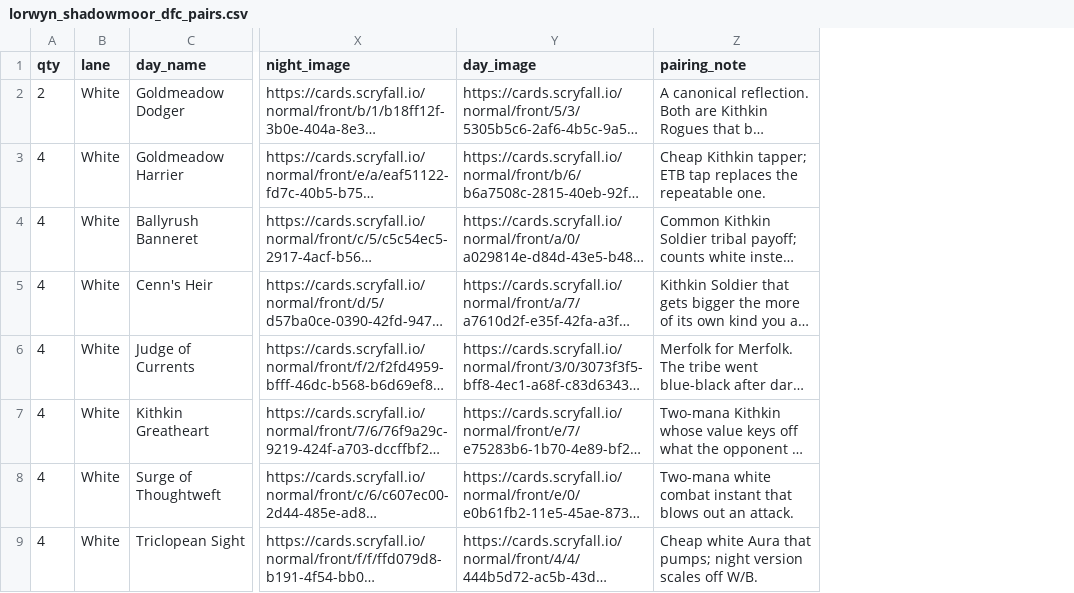
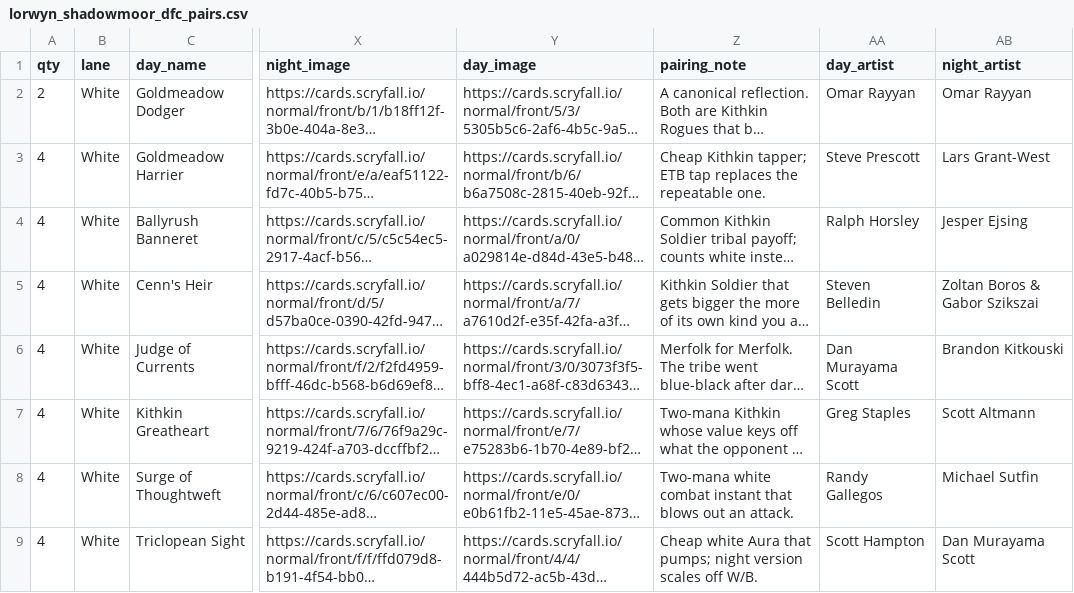
Before and after one commit to sweeneytr/tristansweeney.com, a CSV file: lorwyn_shadowmoor_dfc_pairs.csv, drawn as a sheet; only a part is shown, gaps mark what is left out; long unchanged cells end in …; the diff names each change by its address in the sheet, - before the commit and + after, or states it on an @@ line.

```diff
--- a/lorwyn_shadowmoor_dfc_pairs.csv
+++ b/lorwyn_shadowmoor_dfc_pairs.csv
+column AA (day_artist), rows 2-9: Omar Rayyan | Steve Prescott | Ralph Horsley | Steven Belledin | Dan Murayama Scott | Greg Staples | Randy Gallegos | Scott Hampton
+column AB (night_artist), rows 2-9: Omar Rayyan | Lars Grant-West | Jesper Ejsing | Zoltan Boros & Gabor Szikszai | Brandon Kitkouski | Scott Altmann | Michael Sutfin | Dan Murayama Scott
```
Also changed, not shown: 3 other files.
